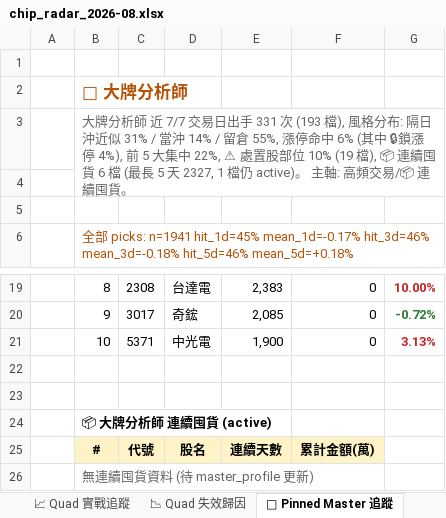
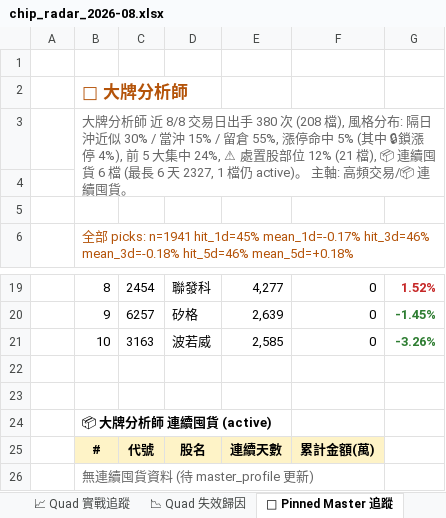
Before and after one commit to EdwardYY1224/CHIP_RADAR_TW, an Excel workbook: data/reports/chip_radar_2026-08.xlsx, sheet 📌 Pinned Master 追蹤, drawn as a sheet; only a part is shown, gaps mark what is left out; values as stored, in another font and other column widths than the file's, no borders; the diff covers the shown part only; the diff names each change by its address in the sheet, - before the commit and + after, or states it on an @@ line.

```diff
--- a/data/reports/chip_radar_2026-08.xlsx (sheet 📌 Pinned Master 追蹤)
+++ b/data/reports/chip_radar_2026-08.xlsx (sheet 📌 Pinned Master 追蹤)
-B3: …師 近 7/7 交易日出手 331 次 (193 檔), 風格分布: 隔日沖近似 31% / 當沖 14% / 留倉 55%, 漲停命中 6% (其中 🔒鎖漲停 4%), 前 5 大集中 22%, ⚠ 處置股部位 10% (19 檔), 📦 連續囤貨 6 檔 (最長 5 天 2327, 1…
+B3: …師 近 8/8 交易日出手 380 次 (208 檔), 風格分布: 隔日沖近似 30% / 當沖 15% / 留倉 55%, 漲停命中 5% (其中 🔒鎖漲停 4%), 前 5 大集中 24%, ⚠ 處置股部位 12% (21 檔), 📦 連續囤貨 6 檔 (最長 6 天 2327, 1…
-C19: 2308
+C19: 2454
-D19: 台達電
+D19: 聯發科
-E19: 2,383
+E19: 4,277
-G19: 10.00%
+G19: 1.52%
-C20: 3017
+C20: 6257
-D20: 奇鋐
+D20: 矽格
-E20: 2,085
+E20: 2,639
-G20: -0.72%
+G20: -1.45%
-C21: 5371
+C21: 3163
-D21: 中光電
+D21: 波若威
-E21: 1,900
+E21: 2,585
-G21: 3.13%
+G21: -3.26%
-G21 text colour: #C62828
+G21 text colour: #2E7D32
```
Also changed, not shown: 28 edited cells and cell formats elsewhere in this sheet, sheet 📋 今日 Dashboard, sheet 20260810, sheet 📱 手機摘要, other sheet tabs, data/reports/latest.xlsx, 20 other files.
